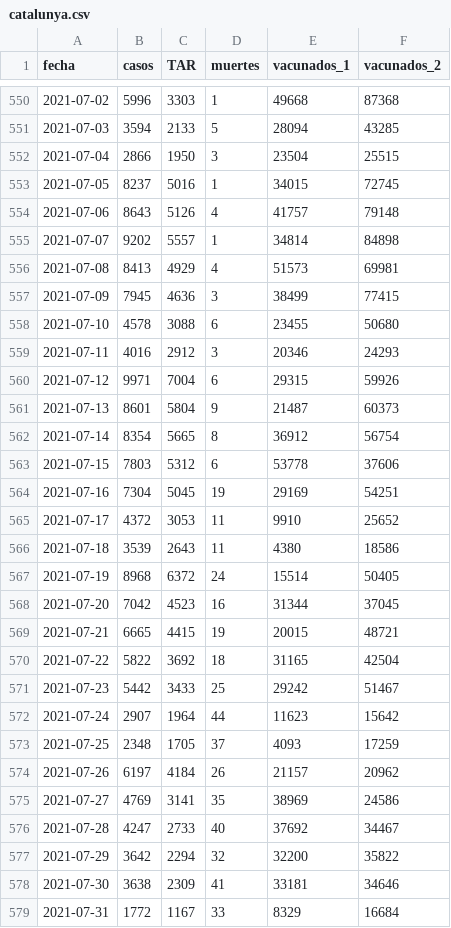
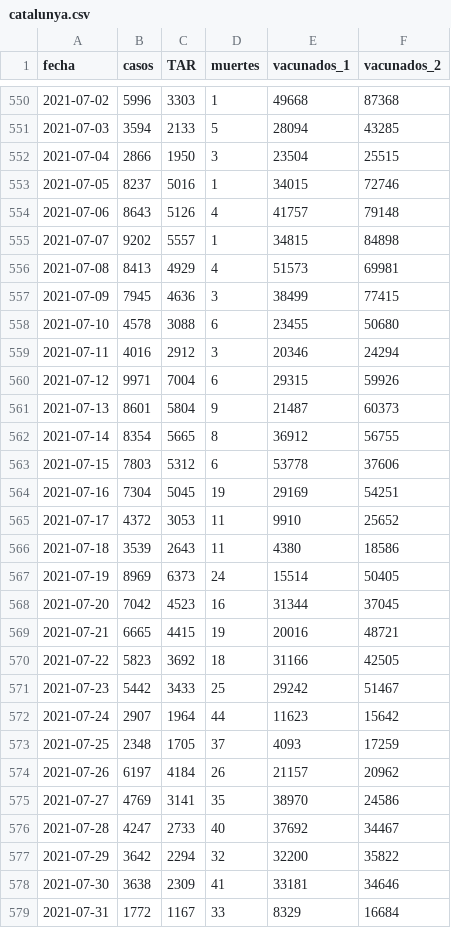
Before and after one commit to alex-torregrosa/covid-spain, a CSV file: datos/comunidades/catalunya.csv, drawn as a sheet; only a part is shown, gaps mark what is left out; the diff covers the shown part only.

Commit message:
Datos actualizados

```diff
--- a/datos/comunidades/catalunya.csv
+++ b/datos/comunidades/catalunya.csv
@@ -552,5 +552,5 @@ fecha,casos,TAR,muertes,vacunados_1,vacunados_2
 2021-07-04,2866,1950,3,23504,25515
-2021-07-05,8237,5016,1,34015,72745
+2021-07-05,8237,5016,1,34015,72746
 2021-07-06,8643,5126,4,41757,79148
-2021-07-07,9202,5557,1,34814,84898
+2021-07-07,9202,5557,1,34815,84898
 2021-07-08,8413,4929,4,51573,69981
@@ -558,6 +558,6 @@ fecha,casos,TAR,muertes,vacunados_1,vacunados_2
 2021-07-10,4578,3088,6,23455,50680
-2021-07-11,4016,2912,3,20346,24293
+2021-07-11,4016,2912,3,20346,24294
 2021-07-12,9971,7004,6,29315,59926
 2021-07-13,8601,5804,9,21487,60373
-2021-07-14,8354,5665,8,36912,56754
+2021-07-14,8354,5665,8,36912,56755
 2021-07-15,7803,5312,6,53778,37606
@@ -566,6 +566,6 @@ fecha,casos,TAR,muertes,vacunados_1,vacunados_2
 2021-07-18,3539,2643,11,4380,18586
-2021-07-19,8968,6372,24,15514,50405
+2021-07-19,8969,6373,24,15514,50405
 2021-07-20,7042,4523,16,31344,37045
-2021-07-21,6665,4415,19,20015,48721
-2021-07-22,5822,3692,18,31165,42504
+2021-07-21,6665,4415,19,20016,48721
+2021-07-22,5823,3692,18,31166,42505
 2021-07-23,5442,3433,25,29242,51467
@@ -574,3 +574,3 @@ fecha,casos,TAR,muertes,vacunados_1,vacunados_2
 2021-07-26,6197,4184,26,21157,20962
-2021-07-27,4769,3141,35,38969,24586
+2021-07-27,4769,3141,35,38970,24586
 2021-07-28,4247,2733,40,37692,34467
```
Also changed, not shown: 1 added row and 98 edited cells elsewhere in this file, datos/datos_estatales.csv.
